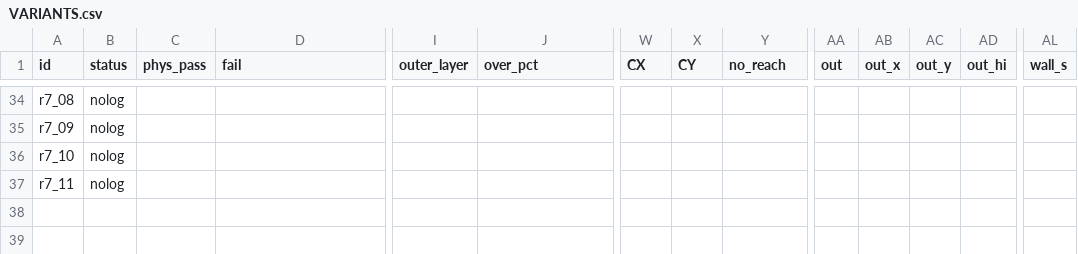
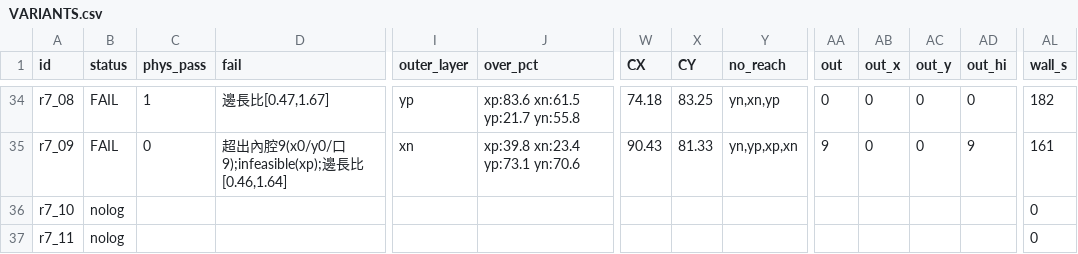
Before and after one commit to wyattsheu/sim-forge, a CSV file: sims/fr3_bubblewrap_pack_20261007/vol/variants/VARIANTS.csv, drawn as a sheet; only a part is shown, gaps mark what is left out; the diff covers the shown part only; the diff names each change by its address in the sheet, - before the commit and + after, or states it on an @@ line.

```diff
--- a/sims/fr3_bubblewrap_pack_20261007/vol/variants/VARIANTS.csv
+++ b/sims/fr3_bubblewrap_pack_20261007/vol/variants/VARIANTS.csv
-B34:B35 (status): nolog
+B34:B35 (status): FAIL
-C34 (phys_pass): (empty)
+C34 (phys_pass): 1
-D34 (fail): (empty)
+D34 (fail): 邊長比[0.47,1.67]
-I34 (outer_layer): (empty)
+I34 (outer_layer): yp
-J34 (over_pct): (empty)
+J34 (over_pct): xp:83.6 xn:61.5 yp:21.7 yn:55.8
-W34 (CX): (empty)
+W34 (CX): 74.18
-X34 (CY): (empty)
+X34 (CY): 83.25
-Y34 (no_reach): (empty)
+Y34 (no_reach): yn,xn,yp
-AA34 (out): (empty)
+AA34 (out): 0
-AB34:AB35 (out_x): (empty)
+AB34:AB35 (out_x): 0
-AC34:AC35 (out_y): (empty)
+AC34:AC35 (out_y): 0
-AD34 (out_hi): (empty)
+AD34 (out_hi): 0
-AL34 (wall_s): (empty)
+AL34 (wall_s): 182
-C35 (phys_pass): (empty)
+C35 (phys_pass): 0
-D35 (fail): (empty)
+D35 (fail): 超出內腔9(x0/y0/口9);infeasible(xp);邊長比[0.46,1.64]
-I35 (outer_layer): (empty)
+I35 (outer_layer): xn
-J35 (over_pct): (empty)
+J35 (over_pct): xp:39.8 xn:23.4 yp:73.1 yn:70.6
-W35 (CX): (empty)
+W35 (CX): 90.43
-X35 (CY): (empty)
+X35 (CY): 81.33
-Y35 (no_reach): (empty)
+Y35 (no_reach): yn,yp,xp,xn
-AA35 (out): (empty)
+AA35 (out): 9
-AD35 (out_hi): (empty)
+AD35 (out_hi): 9
-AL35 (wall_s): (empty)
+AL35 (wall_s): 161
-AL36:AL37 (wall_s): (empty)
+AL36:AL37 (wall_s): 0
```
Also changed, not shown: 172 edited cells elsewhere in this file, sims/fr3_bubblewrap_pack_20261007/vol/VARIANTS.csv, 40 other files.
